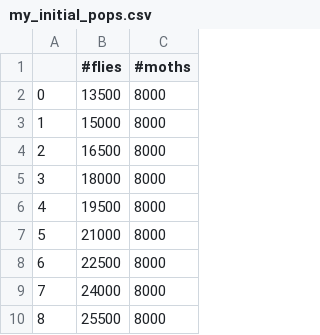
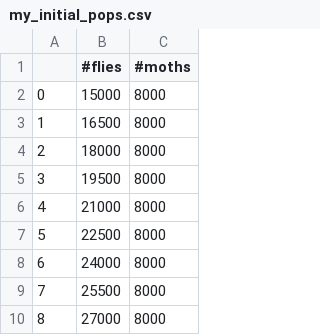
Before and after one commit to doct-rubens/predator-prey-beetle-wasp, a CSV file: data/my_initial_pops.csv, drawn as a sheet; only a part is shown; the shorter side is filled out with more unchanged rows; removed rows and columns are numbered as before the commit, all else as after; the diff names each change by its address in the sheet, - before the commit and + after, or states it on an @@ line.

```diff
--- a/data/my_initial_pops.csv
+++ b/data/my_initial_pops.csv
-row 2: 0 | 13500 | 8000
@@ column A renumbered from row 2 down @@
```
Also changed, not shown: 12 other files.
